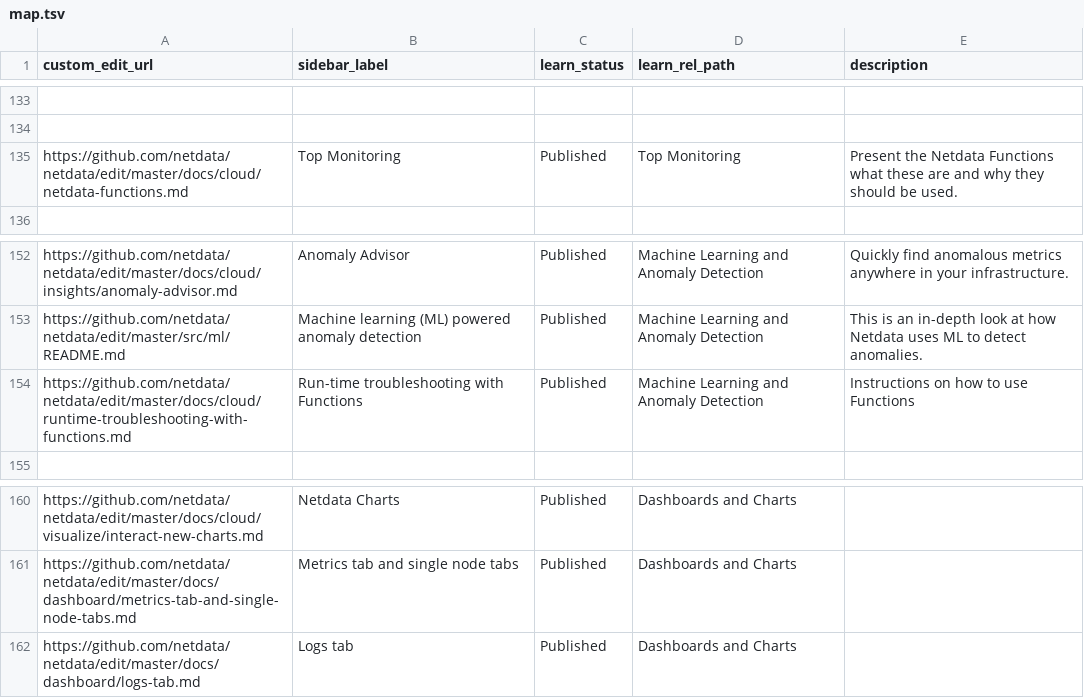
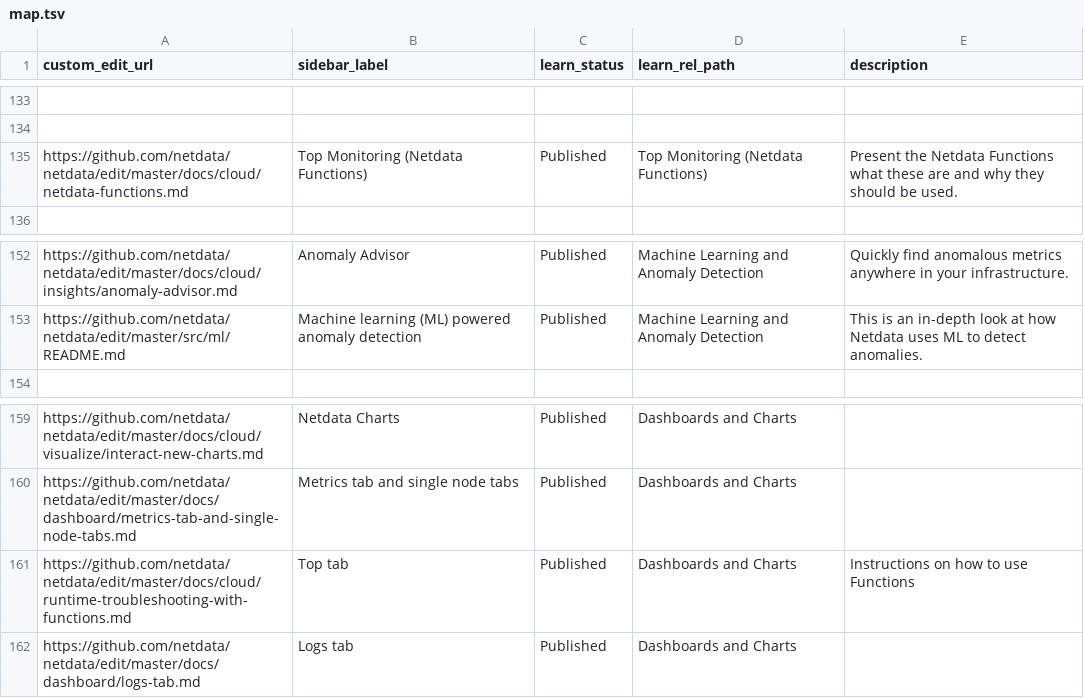
Before and after one commit to netdata/learn, a TSV file: map.tsv, drawn as a sheet; only a part is shown, gaps mark what is left out; removed rows and columns are numbered as before the commit, all else as after; the diff names each change by its address in the sheet, - before the commit and + after, or states it on an @@ line.

Commit message:
map

```diff
--- a/map.tsv
+++ b/map.tsv
-B135 (sidebar_label): Top Monitoring
+B135 (sidebar_label): Top Monitoring (Netdata Functions)
-D135 (learn_rel_path): Top Monitoring
+D135 (learn_rel_path): Top Monitoring (Netdata Functions)
-row 154: https://github.com/netdata/netdata/edit/master/docs/cloud/runtime-troubleshooting-with-functions.md | Run-time troubleshooting with Functions | Published | Machine Learning and Anomaly Detection | Instructions on how to use Functions
+row 161: https://github.com/netdata/netdata/edit/master/docs/cloud/runtime-troubleshooting-with-functions.md | Top tab | Published | Dashboards and Charts | Instructions on how to use Functions
```
